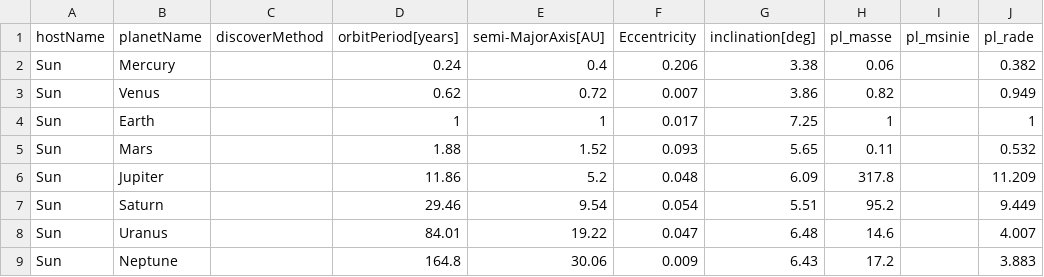
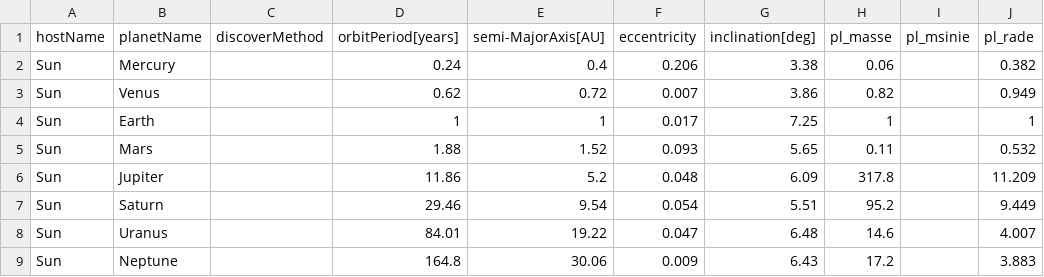
Before and after one commit to jjsjann123/cs526_proj2, a CSV file: data/planetsList_tmp_earth.csv, drawn as a sheet; only a part is shown; the diff names each change by its address in the sheet, - before the commit and + after, or states it on an @@ line.

```diff
--- a/data/planetsList_tmp_earth.csv
+++ b/data/planetsList_tmp_earth.csv
-F1: Eccentricity
+F1: eccentricity
```
Also changed, not shown: 3 other files.
